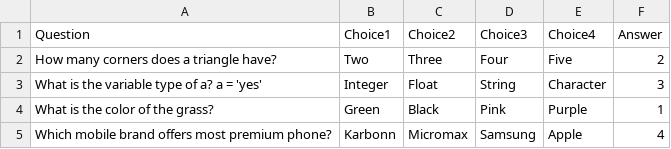
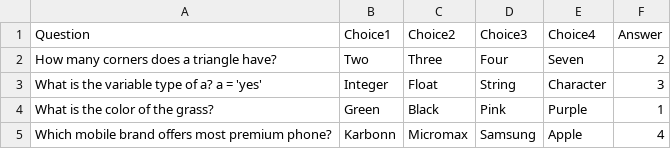
Before and after one commit to mastermindharsh/Virtual-Quiz, a CSV file: mcqs.csv, drawn as a sheet.

Commit message:
Update mcqs.csv

```diff
--- a/mcqs.csv
+++ b/mcqs.csv
@@ -1,3 +1,3 @@
 Question,Choice1,Choice2,Choice3,Choice4,Answer
-How many corners does a triangle have?,Two,Three,Four,Five,2
+How many corners does a triangle have?,Two,Three,Four,Seven,2
 What is the variable type of a? a = 'yes',Integer,Float,String,Character,3
```
